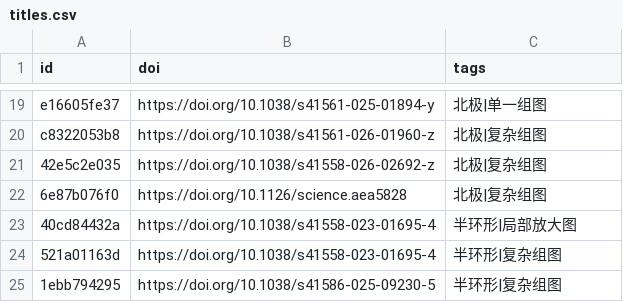
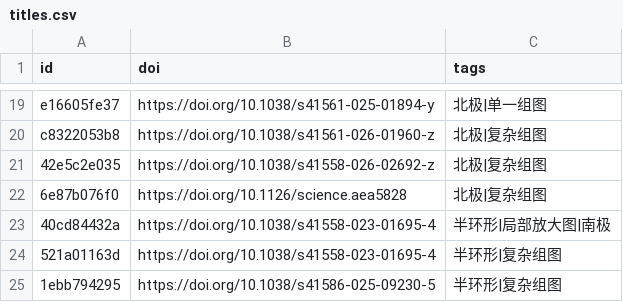
Before and after one commit to zbhgis/GeoSciPlot, a CSV file: meta/titles.csv, drawn as a sheet; only a part is shown, gaps mark what is left out.

```diff
--- a/meta/titles.csv
+++ b/meta/titles.csv
@@ -22,3 +22,3 @@ c8322053b8,https://doi.org/10.1038/s41561-026-01960-z,北极|复杂组图
 6e87b076f0,https://doi.org/10.1126/science.aea5828,北极|复杂组图
-40cd84432a,https://doi.org/10.1038/s41558-023-01695-4,半环形|局部放大图
+40cd84432a,https://doi.org/10.1038/s41558-023-01695-4,半环形|局部放大图|南极
 521a01163d,https://doi.org/10.1038/s41558-023-01695-4,半环形|复杂组图
```
Also changed, not shown: 1 other file.
